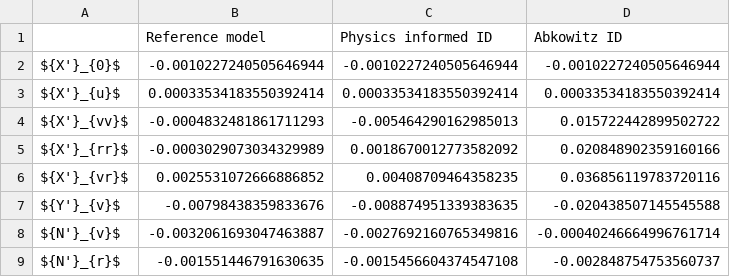
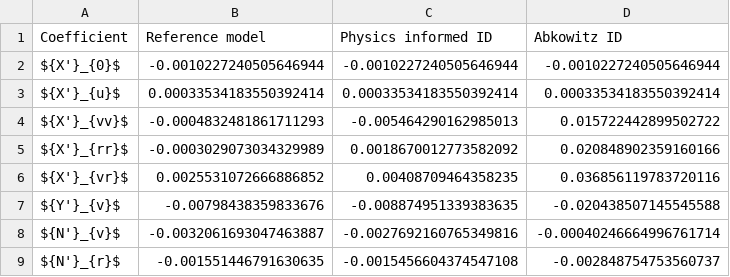
Before and after one commit to martinlarsalbert/System-identification-for-a-physically-correct-ship-manoeuvring-model-in-wind-conditions, a CSV file: tables/result_models.parameters.csv, drawn as a sheet.

Commit message:
sdfsd

```diff
--- a/tables/result_models.parameters.csv
+++ b/tables/result_models.parameters.csv
@@ -1,2 +1,2 @@
-,Reference model,Physics informed ID,Abkowitz ID
+Coefficient,Reference model,Physics informed ID,Abkowitz ID
 ${X'}_{0}$,-0.0010227240505646944,-0.0010227240505646944,-0.0010227240505646944
```
